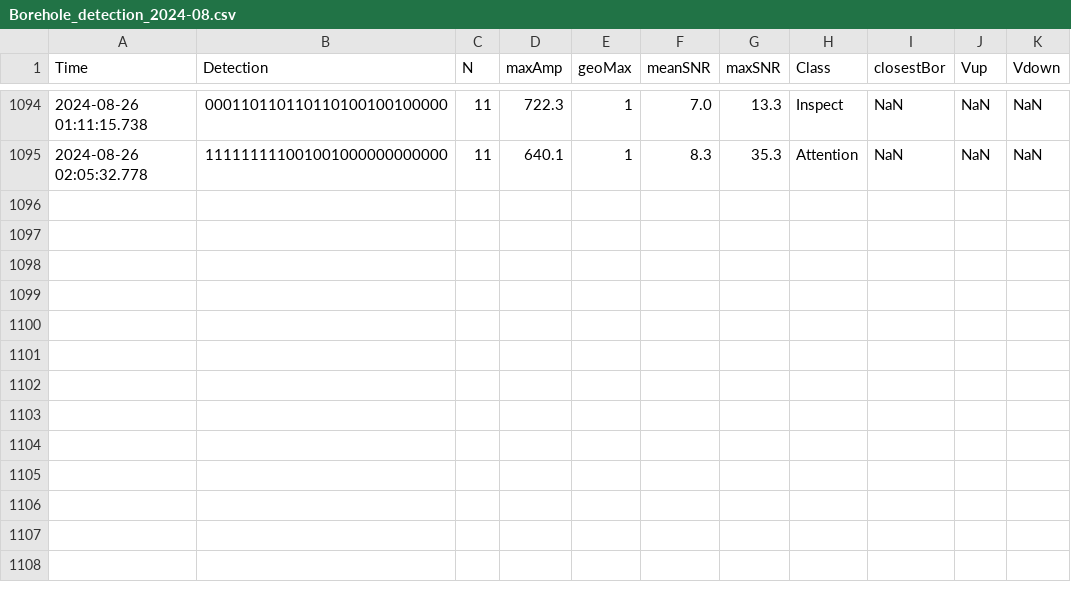
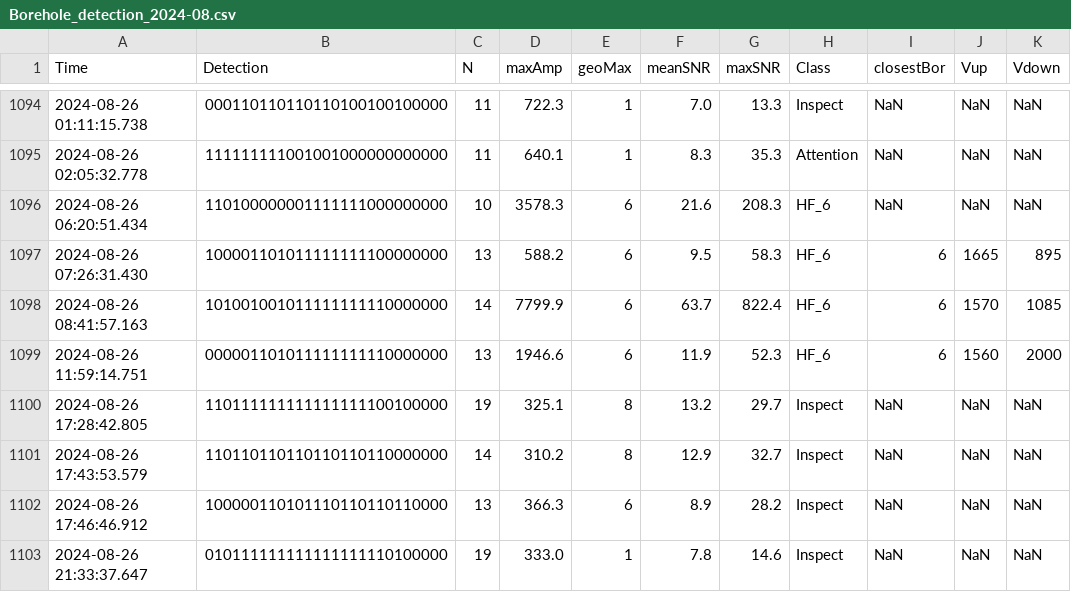
Before and after one commit to nlanget/Aaknes-borehole, a CSV file: data/detection/Borehole_detection_2024-08.csv, drawn as a sheet; only a part is shown, gaps mark what is left out.

Commit message:
Updated data files

```diff
--- a/data/detection/Borehole_detection_2024-08.csv
+++ b/data/detection/Borehole_detection_2024-08.csv
@@ -1095 +1095,9 @@ Time	Detection	N	maxAmp	geoMax	meanSNR	maxSNR	Class	closestBor	Vup	Vdown
 2024-08-26 02:05:32.778	111111111001001000000000000	11	   640.1	1	   8.3	   35.3	Attention	NaN	NaN	NaN
+2024-08-26 06:20:51.434	110100000001111111000000000	10	  3578.3	6	  21.6	  208.3	HF_6	NaN	NaN	NaN
+2024-08-26 07:26:31.430	100001101011111111100000000	13	   588.2	6	   9.5	   58.3	HF_6	6	1665	895
+2024-08-26 08:41:57.163	101001001011111111110000000	14	  7799.9	6	  63.7	  822.4	HF_6	6	1570	1085
+2024-08-26 11:59:14.751	000001101011111111110000000	13	  1946.6	6	  11.9	   52.3	HF_6	6	1560	2000
+2024-08-26 17:28:42.805	110111111111111111100100000	19	   325.1	8	  13.2	   29.7	Inspect	NaN	NaN	NaN
+2024-08-26 17:43:53.579	110110110110110110110000000	14	   310.2	8	  12.9	   32.7	Inspect	NaN	NaN	NaN
+2024-08-26 17:46:46.912	100000110101110110110110000	13	   366.3	6	   8.9	   28.2	Inspect	NaN	NaN	NaN
+2024-08-26 21:33:37.647	010111111111111111110100000	19	   333.0	1	   7.8	   14.6	Inspect	NaN	NaN	NaN
```
Also changed, not shown: data/availability/data_availability_2024.csv, 2 other files.
